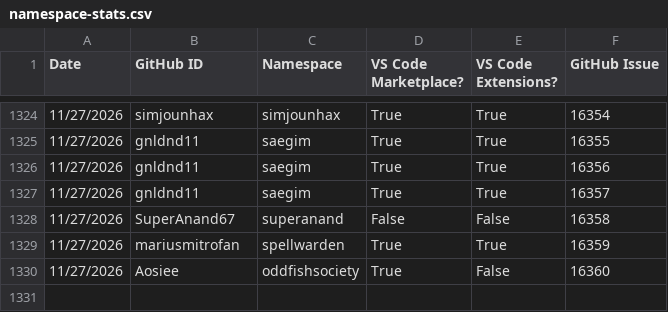
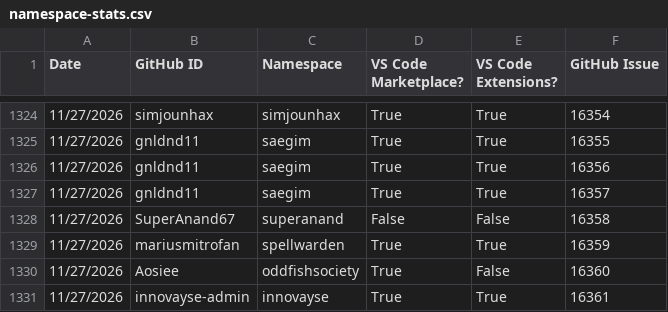
Before and after one commit to EclipseFdn/open-vsx.org, a CSV file: namespace-stats/namespace-stats.csv, drawn as a sheet; only a part is shown, gaps mark what is left out; the diff names each change by its address in the sheet, - before the commit and + after, or states it on an @@ line.

```diff
--- a/namespace-stats/namespace-stats.csv
+++ b/namespace-stats/namespace-stats.csv
+row 1331: 11/27/2026 | innovayse-admin | innovayse | True | True | 16361
```
